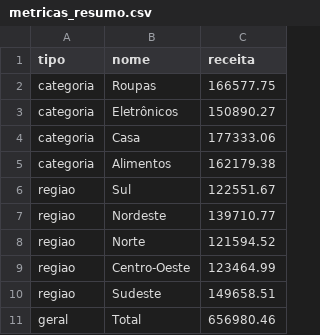
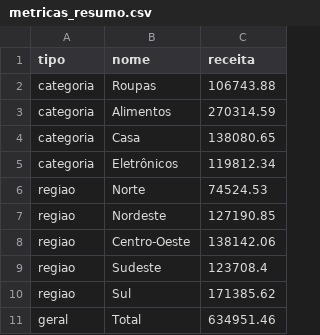
Before and after one commit to cleberrochadecamargo/SalesInsight-PY, a CSV file: outputs/metricas_resumo.csv, drawn as a sheet.

```diff
--- a/outputs/metricas_resumo.csv
+++ b/outputs/metricas_resumo.csv
@@ -1,11 +1,11 @@
 tipo,nome,receita
-categoria,Roupas,166577.75
-categoria,Eletrônicos,150890.27
-categoria,Casa,177333.06
-categoria,Alimentos,162179.38
-regiao,Sul,122551.67
-regiao,Nordeste,139710.77
-regiao,Norte,121594.52
-regiao,Centro-Oeste,123464.99
-regiao,Sudeste,149658.51
-geral,Total,656980.46
+categoria,Roupas,106743.88
+categoria,Alimentos,270314.59
+categoria,Casa,138080.65
+categoria,Eletrônicos,119812.34
+regiao,Norte,74524.53
+regiao,Nordeste,127190.85
+regiao,Centro-Oeste,138142.06
+regiao,Sudeste,123708.4
+regiao,Sul,171385.62
+geral,Total,634951.46
```
Also changed, not shown: vendas.csv, 2 other files.
